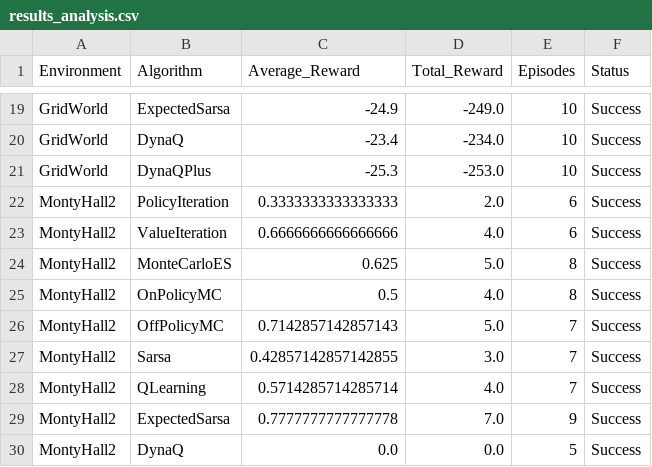
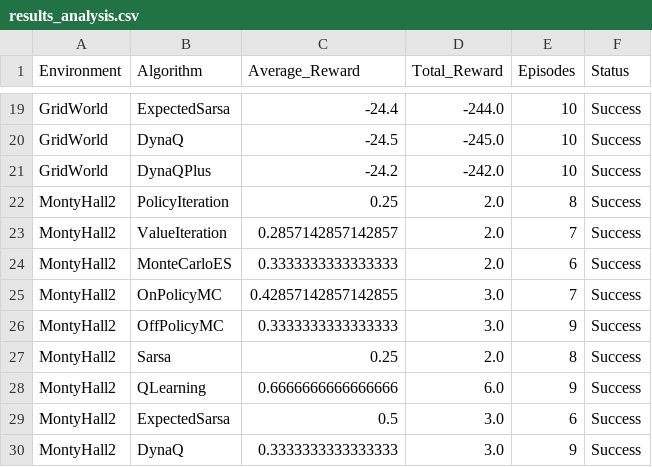
Before and after one commit to EvanGrv/RLProject, a CSV file: notebooks/results_analysis.csv, drawn as a sheet; only a part is shown, gaps mark what is left out; the diff covers the shown part only; the diff names each change by its address in the sheet, - before the commit and + after, or states it on an @@ line.

```diff
--- a/notebooks/results_analysis.csv
+++ b/notebooks/results_analysis.csv
-C19 (Average_Reward): -24.9
+C19 (Average_Reward): -24.4
-D19 (Total_Reward): -249.0
+D19 (Total_Reward): -244.0
-C20 (Average_Reward): -23.4
+C20 (Average_Reward): -24.5
-D20 (Total_Reward): -234.0
+D20 (Total_Reward): -245.0
-C21 (Average_Reward): -25.3
+C21 (Average_Reward): -24.2
-D21 (Total_Reward): -253.0
+D21 (Total_Reward): -242.0
-C22 (Average_Reward): 0.3333333333333333
+C22 (Average_Reward): 0.25
-E22 (Episodes): 6
+E22 (Episodes): 8
-C23 (Average_Reward): 0.6666666666666666
+C23 (Average_Reward): 0.2857142857142857
-D23 (Total_Reward): 4.0
+D23 (Total_Reward): 2.0
-E23 (Episodes): 6
+E23 (Episodes): 7
-C24 (Average_Reward): 0.625
+C24 (Average_Reward): 0.3333333333333333
-D24 (Total_Reward): 5.0
+D24 (Total_Reward): 2.0
-E24 (Episodes): 8
+E24 (Episodes): 6
-C25 (Average_Reward): 0.5
+C25 (Average_Reward): 0.42857142857142855
-D25 (Total_Reward): 4.0
+D25 (Total_Reward): 3.0
-E25 (Episodes): 8
+E25 (Episodes): 7
-C26 (Average_Reward): 0.7142857142857143
+C26 (Average_Reward): 0.3333333333333333
-D26 (Total_Reward): 5.0
+D26 (Total_Reward): 3.0
-E26 (Episodes): 7
+E26 (Episodes): 9
-C27 (Average_Reward): 0.42857142857142855
+C27 (Average_Reward): 0.25
-D27 (Total_Reward): 3.0
+D27 (Total_Reward): 2.0
-E27 (Episodes): 7
+E27 (Episodes): 8
-C28 (Average_Reward): 0.5714285714285714
+C28 (Average_Reward): 0.6666666666666666
-D28 (Total_Reward): 4.0
+D28 (Total_Reward): 6.0
-E28 (Episodes): 7
+E28 (Episodes): 9
-C29 (Average_Reward): 0.7777777777777778
+C29 (Average_Reward): 0.5
-D29 (Total_Reward): 7.0
+D29 (Total_Reward): 3.0
-E29 (Episodes): 9
+E29 (Episodes): 6
-C30 (Average_Reward): 0.0
+C30 (Average_Reward): 0.3333333333333333
-D30 (Total_Reward): 0.0
+D30 (Total_Reward): 3.0
-E30 (Episodes): 5
+E30 (Episodes): 9
```
Also changed, not shown: 35 edited cells elsewhere in this file, 5 other files.
